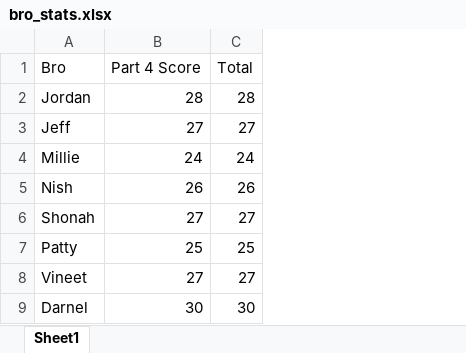
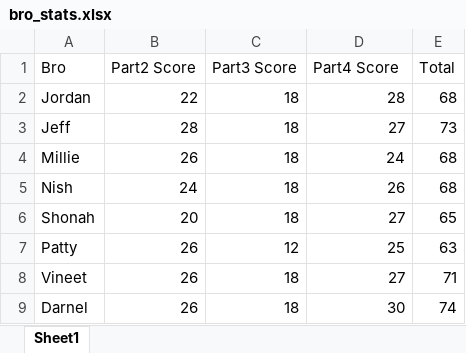
Before and after one commit to JordanCoblin/WorldCup2018, an Excel workbook: picks/bro_stats.xlsx, sheet Sheet1, drawn as a sheet; values as stored, in another font and other column widths than the file's, no borders; addresses are those after the commit; the diff names each change by its address in the sheet, - before the commit and + after, or states it on an @@ line.

Commit message:
updated writing to excel code

```diff
--- a/picks/bro_stats.xlsx (sheet Sheet1)
+++ b/picks/bro_stats.xlsx (sheet Sheet1)
+column B (Part2 Score), rows 2-9: 22 | 28 | 26 | 24 | 20 | 26 | 26 | 26
+column C (Part3 Score), rows 2-9: 18 | 18 | 18 | 18 | 18 | 12 | 18 | 18
-D1: Part 4 Score
+D1: Part4 Score
-E2 (Total): 28
+E2 (Total): 68
-E3 (Total): 27
+E3 (Total): 73
-E4 (Total): 24
+E4 (Total): 68
-E5 (Total): 26
+E5 (Total): 68
-E6 (Total): 27
+E6 (Total): 65
-E7 (Total): 25
+E7 (Total): 63
-E8 (Total): 27
+E8 (Total): 71
-E9 (Total): 30
+E9 (Total): 74
```
Also changed, not shown: 2 other files.
